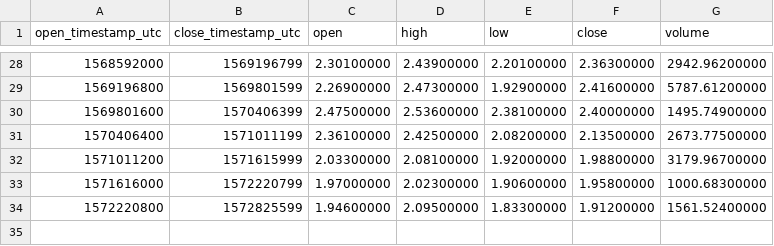
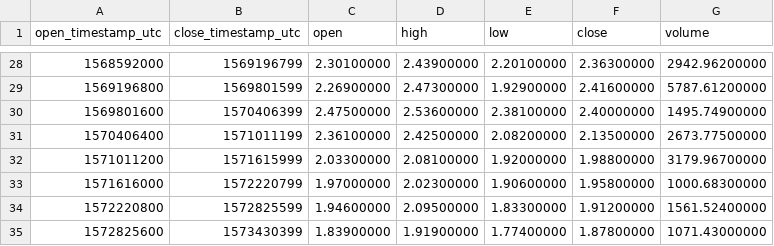
Before and after one commit to cryptobigbro/binance-ZECBNB, a CSV file: binance-ZECBNB-1w.csv, drawn as a sheet; only a part is shown, gaps mark what is left out; the diff names each change by its address in the sheet, - before the commit and + after, or states it on an @@ line.

```diff
--- a/binance-ZECBNB-1w.csv
+++ b/binance-ZECBNB-1w.csv
+row 35: 1572825600 | 1573430399 | 1.83900000 | 1.91900000 | 1.77400000 | 1.87800000 | 1071.43000000
```
Also changed, not shown: binance-ZECBNB-1d.csv, binance-ZECBNB-1h.csv.
